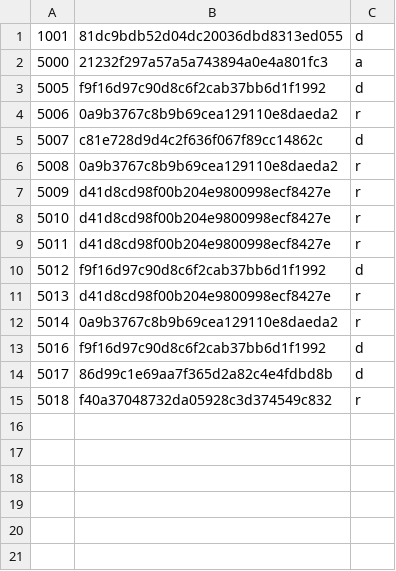
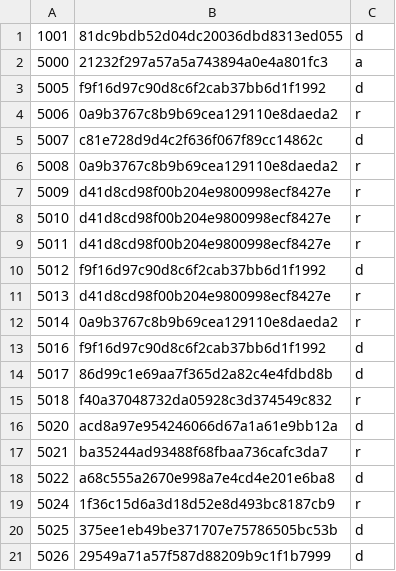
Before and after one commit to Muffin1/MEDI6, a CSV file: Group Project/csv/user.csv, drawn as a sheet.

```diff
--- a/Group Project/csv/user.csv
+++ b/Group Project/csv/user.csv
@@ -15 +15,7 @@
 5018,f40a37048732da05928c3d374549c832,r
+5020,acd8a97e954246066d67a1a61e9bb12a,d
+5021,ba35244ad93488f68fbaa736cafc3da7,r
+5022,a68c555a2670e998a7e4cd4e201e6ba8,d
+5024,1f36c15d6a3d18d52e8d493bc8187cb9,r
+5025,375ee1eb49be371707e75786505bc53b,d
+5026,29549a71a57f587d88209b9c1f1b7999,d
```
Also changed, not shown: Group Project/csv/doctor.csv, Group Project/csv/patient.csv, 3 other files.
